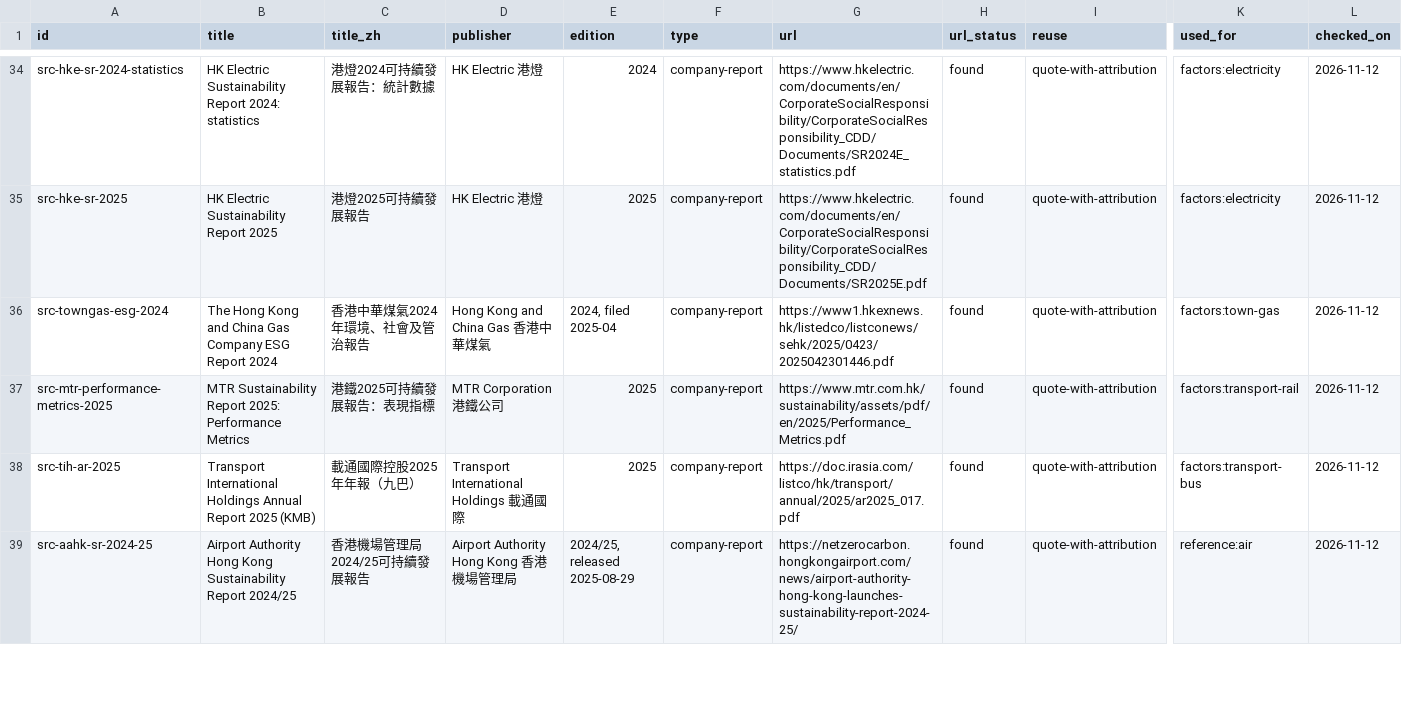
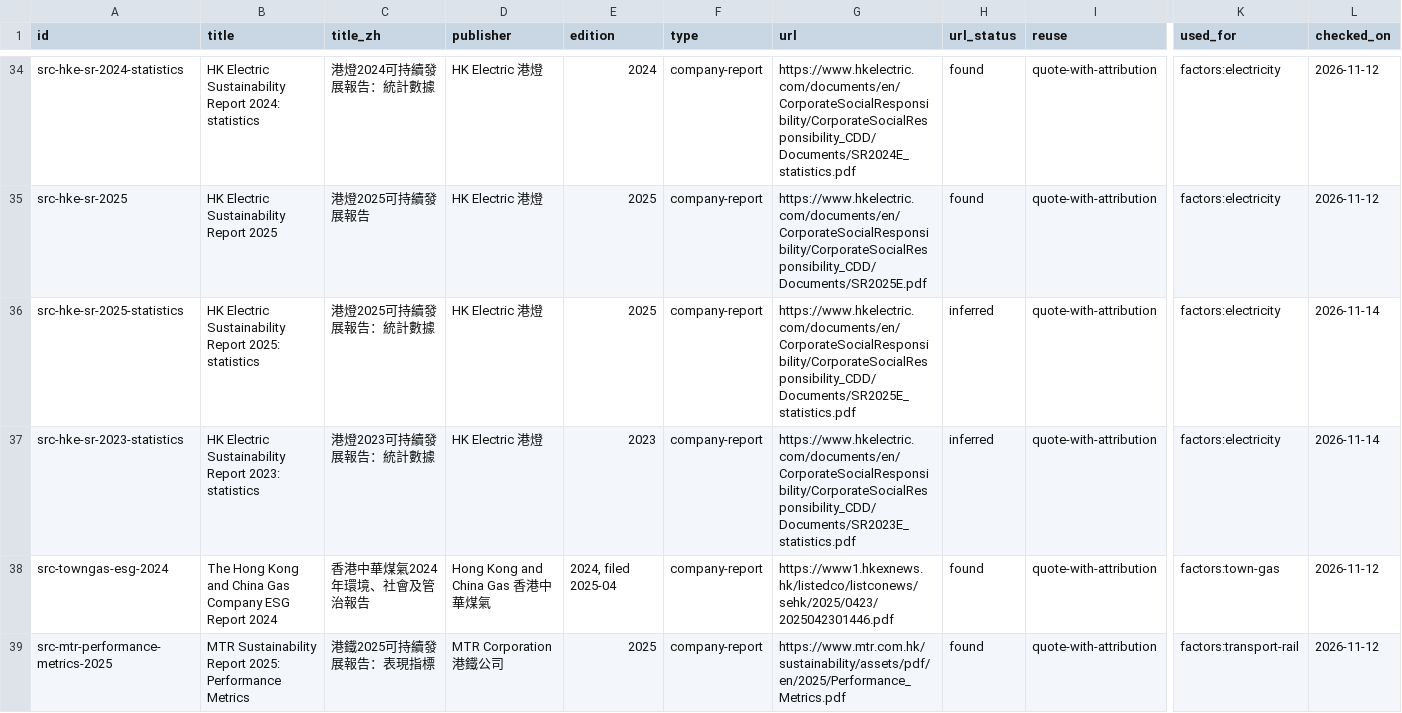
Before and after one commit to liuxiangchen428-hash/hk-open-carbon, a CSV file: sources/registry.csv, drawn as a sheet; only a part is shown, gaps mark what is left out; the shorter side is filled out with more unchanged rows; rows hold the shown columns only; the diff names each change by its address in the sheet, - before the commit and + after, or states it on an @@ line.

```diff
--- a/sources/registry.csv
+++ b/sources/registry.csv
+row 36: src-hke-sr-2025-statistics | HK Electric Sustainability Report 2025: statistics | 港燈2025可持續發展報告：統計數據 | HK Electric 港燈 | 2025 | company-report | https://www.hkelectric.com/documents/en/CorporateSocialResponsibility/CorporateSocialResponsibility_CDD/Documents/SR2025E_statistics.pdf | inferred | quote-with-attribution | factors:electricity | 2026-11-14
+row 37: src-hke-sr-2023-statistics | HK Electric Sustainability Report 2023: statistics | 港燈2023可持續發展報告：統計數據 | HK Electric 港燈 | 2023 | company-report | https://www.hkelectric.com/documents/en/CorporateSocialResponsibility/CorporateSocialResponsibility_CDD/Documents/SR2023E_statistics.pdf | inferred | quote-with-attribution | factors:electricity | 2026-11-14
```
Also changed, not shown: 2 other files.
